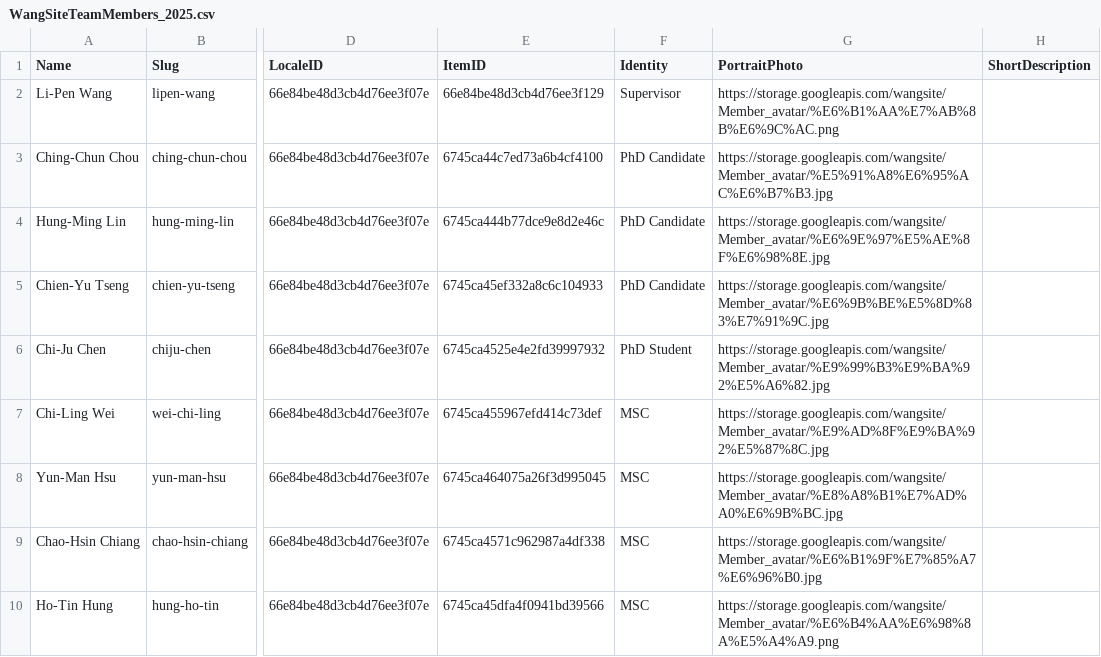
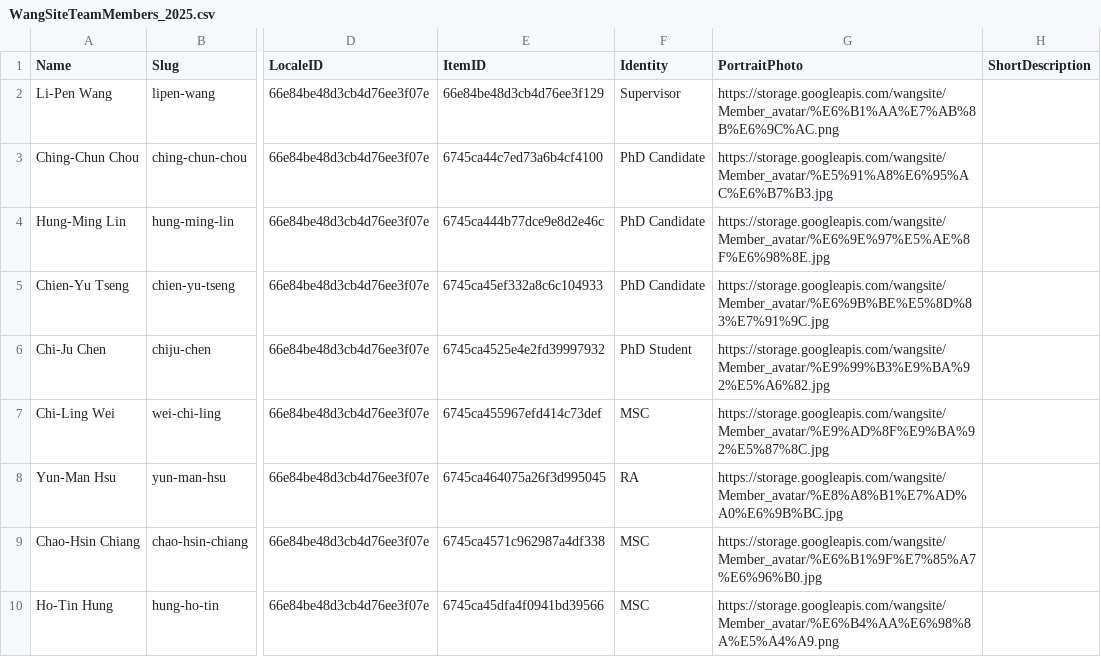
Before and after one commit to NTU-CompHydroMet-Lab/NTU-CompHydroMet-Lab.github.io, a CSV file: assests/WangSiteTeamMembers_2025.csv, drawn as a sheet; only a part is shown, gaps mark what is left out; the diff names each change by its address in the sheet, - before the commit and + after, or states it on an @@ line.

Commit message:
Update WangSiteTeamMembers_2025.csv

```diff
--- a/assests/WangSiteTeamMembers_2025.csv
+++ b/assests/WangSiteTeamMembers_2025.csv
-F8 (Identity): MSC
+F8 (Identity): RA
```
